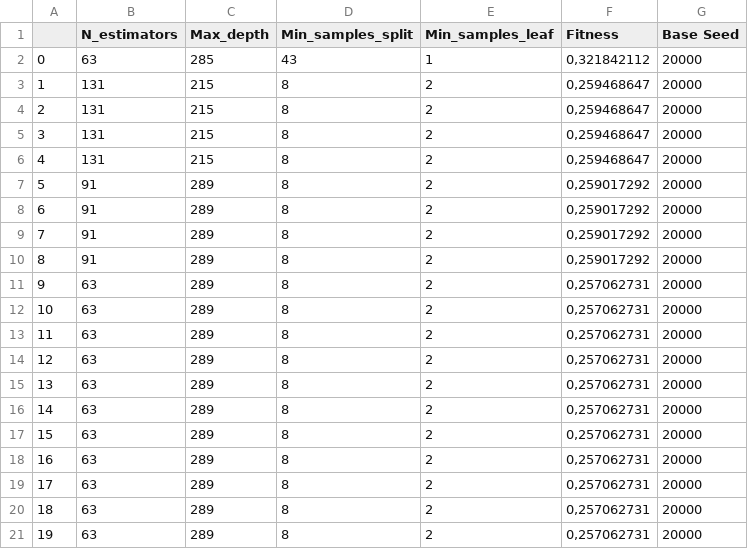
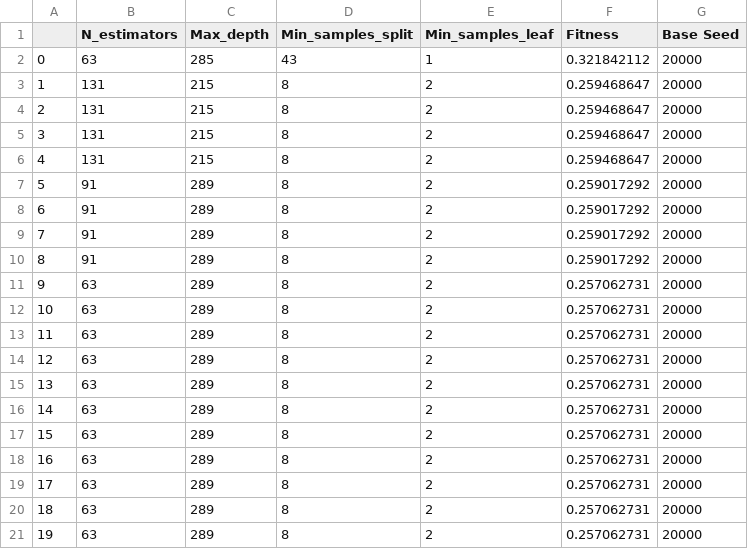
Before and after one commit to eduardoalba0/ppgeps_dissertacao, a CSV file: parâmetros/GA-RF ITERS SEED 20000.csv, drawn as a sheet.

```diff
--- a/parâmetros/GA-RF ITERS SEED 20000.csv
+++ b/parâmetros/GA-RF ITERS SEED 20000.csv
@@ -1,21 +1,21 @@
 ;N_estimators;Max_depth;Min_samples_split;Min_samples_leaf;Fitness;Base Seed
-0;63;285;43;1;0,321842112;20000
-1;131;215;8;2;0,259468647;20000
-2;131;215;8;2;0,259468647;20000
-3;131;215;8;2;0,259468647;20000
-4;131;215;8;2;0,259468647;20000
-5;91;289;8;2;0,259017292;20000
-6;91;289;8;2;0,259017292;20000
-7;91;289;8;2;0,259017292;20000
-8;91;289;8;2;0,259017292;20000
-9;63;289;8;2;0,257062731;20000
-10;63;289;8;2;0,257062731;20000
-11;63;289;8;2;0,257062731;20000
-12;63;289;8;2;0,257062731;20000
-13;63;289;8;2;0,257062731;20000
-14;63;289;8;2;0,257062731;20000
-15;63;289;8;2;0,257062731;20000
-16;63;289;8;2;0,257062731;20000
-17;63;289;8;2;0,257062731;20000
-18;63;289;8;2;0,257062731;20000
-19;63;289;8;2;0,257062731;20000
+0;63;285;43;1;0.321842112;20000
+1;131;215;8;2;0.259468647;20000
+2;131;215;8;2;0.259468647;20000
+3;131;215;8;2;0.259468647;20000
+4;131;215;8;2;0.259468647;20000
+5;91;289;8;2;0.259017292;20000
+6;91;289;8;2;0.259017292;20000
+7;91;289;8;2;0.259017292;20000
+8;91;289;8;2;0.259017292;20000
+9;63;289;8;2;0.257062731;20000
+10;63;289;8;2;0.257062731;20000
+11;63;289;8;2;0.257062731;20000
+12;63;289;8;2;0.257062731;20000
+13;63;289;8;2;0.257062731;20000
+14;63;289;8;2;0.257062731;20000
+15;63;289;8;2;0.257062731;20000
+16;63;289;8;2;0.257062731;20000
+17;63;289;8;2;0.257062731;20000
+18;63;289;8;2;0.257062731;20000
+19;63;289;8;2;0.257062731;20000
```
Also changed, not shown: parâmetros/GA-ESN ITERS SEED 10000.csv, parâmetros/GA-RF ITERS SEED 10000.csv, 2 other files.
